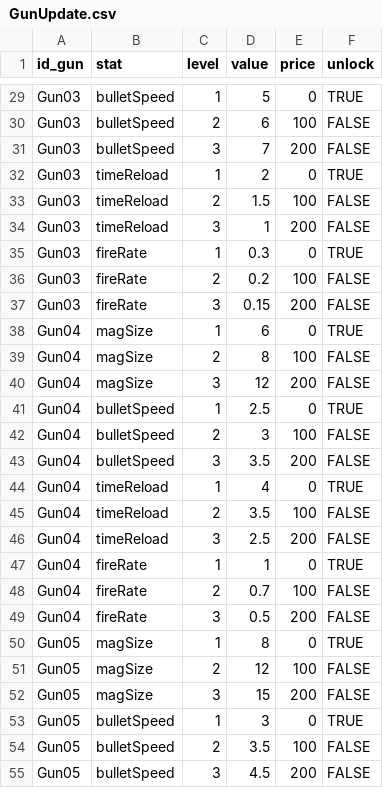
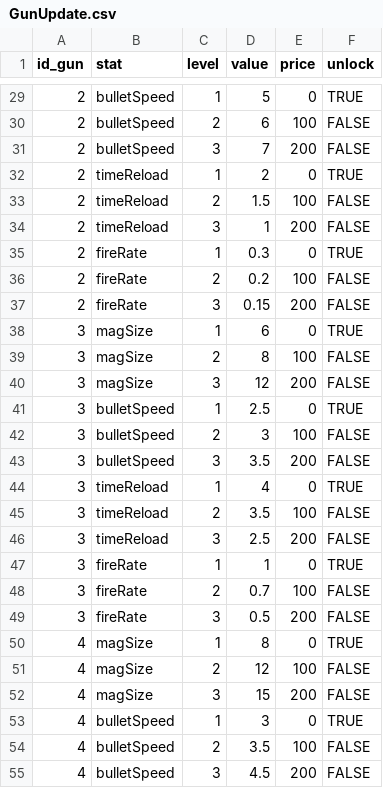
Before and after one commit to trungkinnnnn/Jex-in-space, a CSV file: Assets/_Assets/_Data/GunUpdate.csv, drawn as a sheet; only a part is shown, gaps mark what is left out; the diff covers the shown part only; the diff names each change by its address in the sheet, - before the commit and + after, or states it on an @@ line.

```diff
--- a/Assets/_Assets/_Data/GunUpdate.csv
+++ b/Assets/_Assets/_Data/GunUpdate.csv
-A29:A37 (id_gun): Gun03
+A29:A37 (id_gun): 2
-A38:A49 (id_gun): Gun04
+A38:A49 (id_gun): 3
-A50:A55 (id_gun): Gun05
+A50:A55 (id_gun): 4
```
Also changed, not shown: 33 edited cells elsewhere in this file, Assets/_Assets/_Data/GunBuy.csv, 20 other files.
